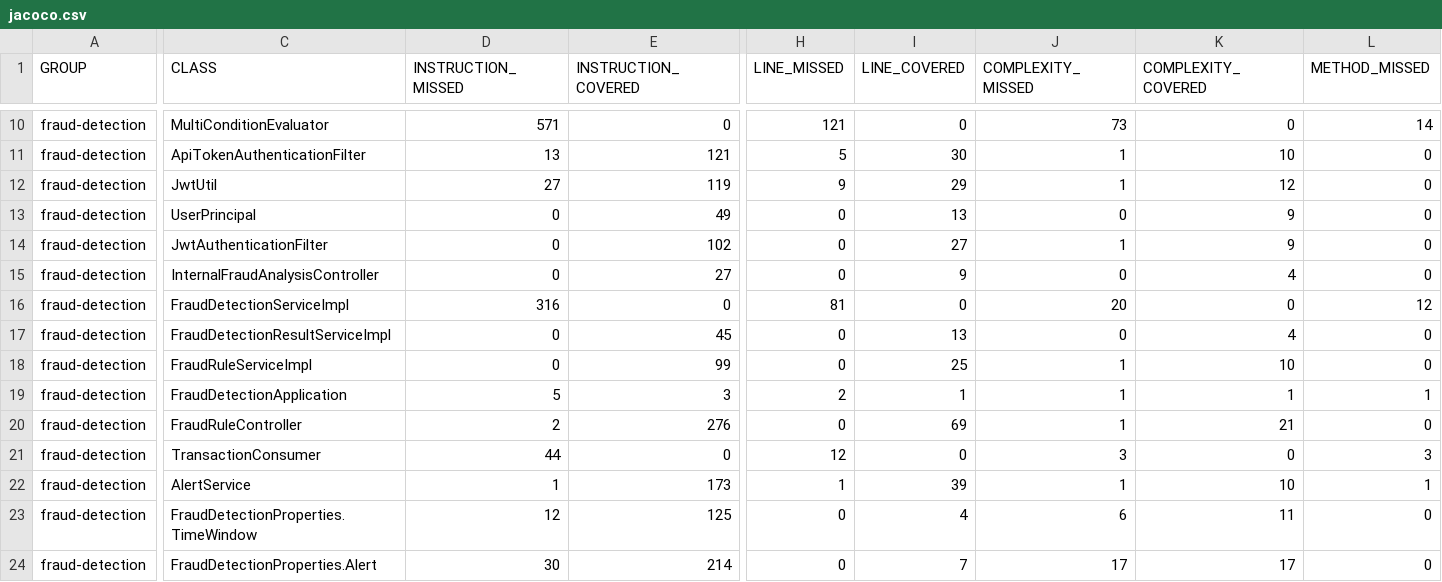
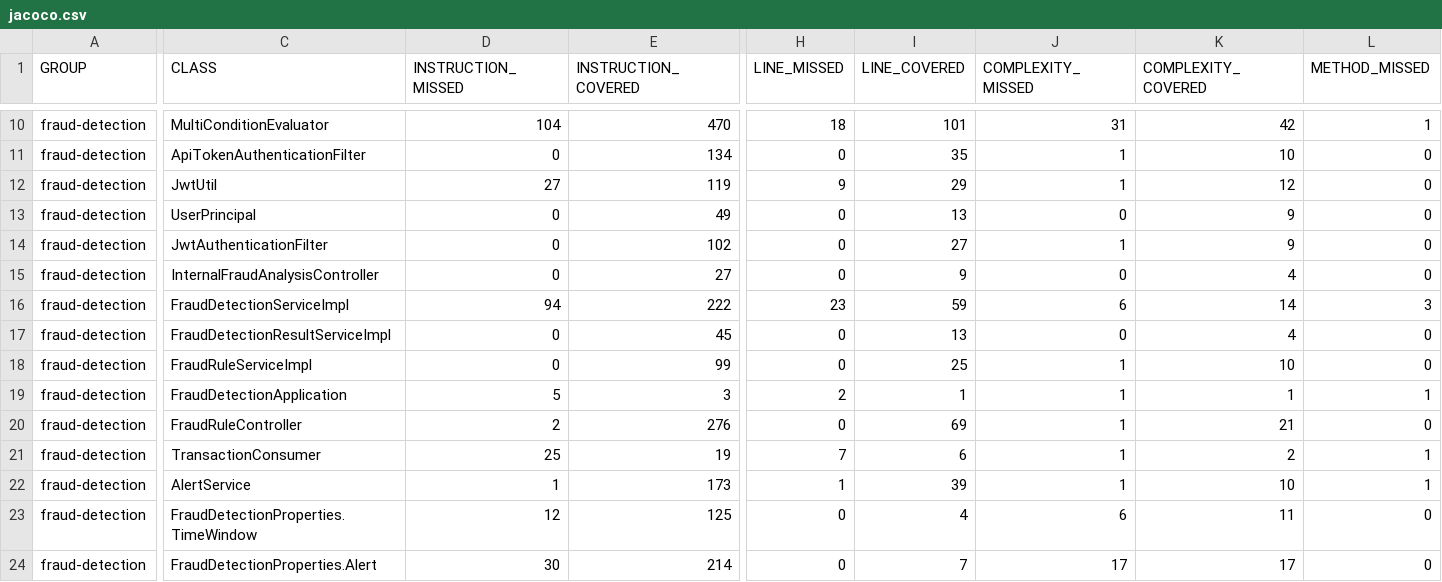
Before and after one commit to FirelordJohnny/fraud-detection-service, a CSV file: target/site/jacoco/jacoco.csv, drawn as a sheet; only a part is shown, gaps mark what is left out; the diff covers the shown part only; the diff names each change by its address in the sheet, - before the commit and + after, or states it on an @@ line.

```diff
--- a/target/site/jacoco/jacoco.csv
+++ b/target/site/jacoco/jacoco.csv
-D10 (INSTRUCTION_MISSED): 571
+D10 (INSTRUCTION_MISSED): 104
-E10 (INSTRUCTION_COVERED): 0
+E10 (INSTRUCTION_COVERED): 470
-H10 (LINE_MISSED): 121
+H10 (LINE_MISSED): 18
-I10 (LINE_COVERED): 0
+I10 (LINE_COVERED): 101
-J10 (COMPLEXITY_MISSED): 73
+J10 (COMPLEXITY_MISSED): 31
-K10 (COMPLEXITY_COVERED): 0
+K10 (COMPLEXITY_COVERED): 42
-L10 (METHOD_MISSED): 14
+L10 (METHOD_MISSED): 1
-D11 (INSTRUCTION_MISSED): 13
+D11 (INSTRUCTION_MISSED): 0
-E11 (INSTRUCTION_COVERED): 121
+E11 (INSTRUCTION_COVERED): 134
-H11 (LINE_MISSED): 5
+H11 (LINE_MISSED): 0
-I11 (LINE_COVERED): 30
+I11 (LINE_COVERED): 35
-D16 (INSTRUCTION_MISSED): 316
+D16 (INSTRUCTION_MISSED): 94
-E16 (INSTRUCTION_COVERED): 0
+E16 (INSTRUCTION_COVERED): 222
-H16 (LINE_MISSED): 81
+H16 (LINE_MISSED): 23
-I16 (LINE_COVERED): 0
+I16 (LINE_COVERED): 59
-J16 (COMPLEXITY_MISSED): 20
+J16 (COMPLEXITY_MISSED): 6
-K16 (COMPLEXITY_COVERED): 0
+K16 (COMPLEXITY_COVERED): 14
-L16 (METHOD_MISSED): 12
+L16 (METHOD_MISSED): 3
-D21 (INSTRUCTION_MISSED): 44
+D21 (INSTRUCTION_MISSED): 25
-E21 (INSTRUCTION_COVERED): 0
+E21 (INSTRUCTION_COVERED): 19
-H21 (LINE_MISSED): 12
+H21 (LINE_MISSED): 7
-I21 (LINE_COVERED): 0
+I21 (LINE_COVERED): 6
-J21 (COMPLEXITY_MISSED): 3
+J21 (COMPLEXITY_MISSED): 1
-K21 (COMPLEXITY_COVERED): 0
+K21 (COMPLEXITY_COVERED): 2
-L21 (METHOD_MISSED): 3
+L21 (METHOD_MISSED): 1
```
Also changed, not shown: 1 added row and 66 edited cells elsewhere in this file, 30 other files.
